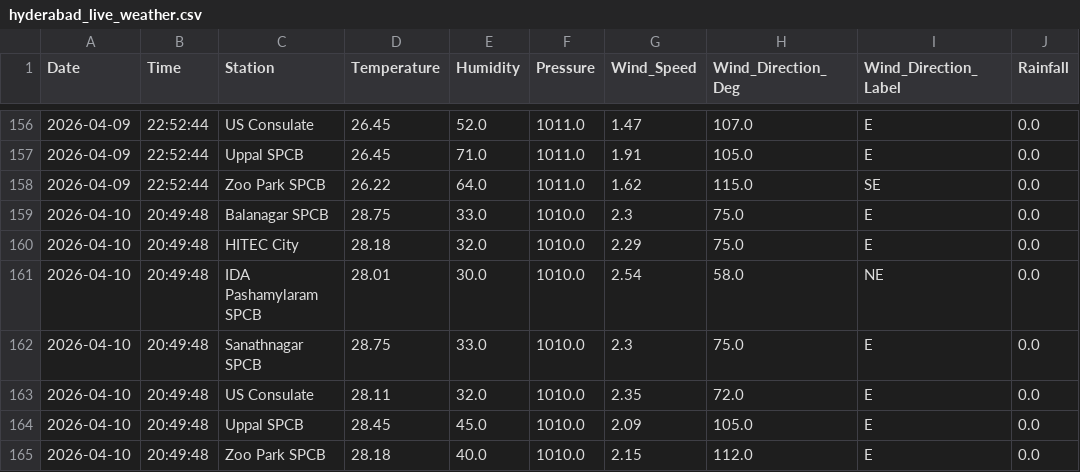
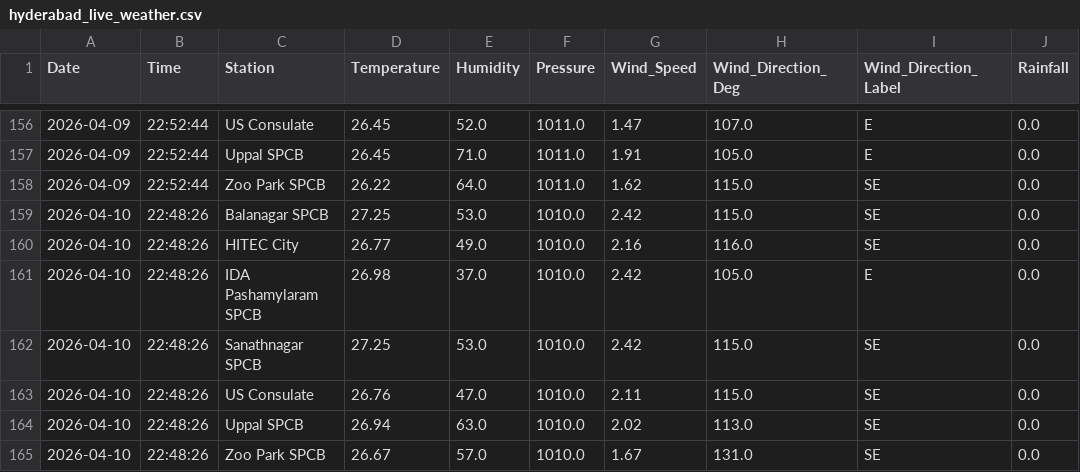
Before and after one commit to Rohan0639/aqi-prediction-ml, a CSV file: data/hyderabad_live_weather.csv, drawn as a sheet; only a part is shown, gaps mark what is left out.

```diff
--- a/data/hyderabad_live_weather.csv
+++ b/data/hyderabad_live_weather.csv
@@ -158,8 +158,8 @@ Date,Time,Station,Temperature,Humidity,Pressure,Wind_Speed,Wind_Direction_Deg,Wi
 2026-04-09,22:52:44,Zoo Park SPCB,26.22,64.0,1011.0,1.62,115.0,SE,0.0
-2026-04-10,20:49:48,Balanagar SPCB,28.75,33.0,1010.0,2.3,75.0,E,0.0
-2026-04-10,20:49:48,HITEC City,28.18,32.0,1010.0,2.29,75.0,E,0.0
-2026-04-10,20:49:48,IDA Pashamylaram SPCB,28.01,30.0,1010.0,2.54,58.0,NE,0.0
-2026-04-10,20:49:48,Sanathnagar SPCB,28.75,33.0,1010.0,2.3,75.0,E,0.0
-2026-04-10,20:49:48,US Consulate,28.11,32.0,1010.0,2.35,72.0,E,0.0
-2026-04-10,20:49:48,Uppal SPCB,28.45,45.0,1010.0,2.09,105.0,E,0.0
-2026-04-10,20:49:48,Zoo Park SPCB,28.18,40.0,1010.0,2.15,112.0,E,0.0
+2026-04-10,22:48:26,Balanagar SPCB,27.25,53.0,1010.0,2.42,115.0,SE,0.0
+2026-04-10,22:48:26,HITEC City,26.77,49.0,1010.0,2.16,116.0,SE,0.0
+2026-04-10,22:48:26,IDA Pashamylaram SPCB,26.98,37.0,1010.0,2.42,105.0,E,0.0
+2026-04-10,22:48:26,Sanathnagar SPCB,27.25,53.0,1010.0,2.42,115.0,SE,0.0
+2026-04-10,22:48:26,US Consulate,26.76,47.0,1010.0,2.11,115.0,SE,0.0
+2026-04-10,22:48:26,Uppal SPCB,26.94,63.0,1010.0,2.02,113.0,SE,0.0
+2026-04-10,22:48:26,Zoo Park SPCB,26.67,57.0,1010.0,1.67,131.0,SE,0.0
```
Also changed, not shown: data/live_aqi_dataset.csv.
